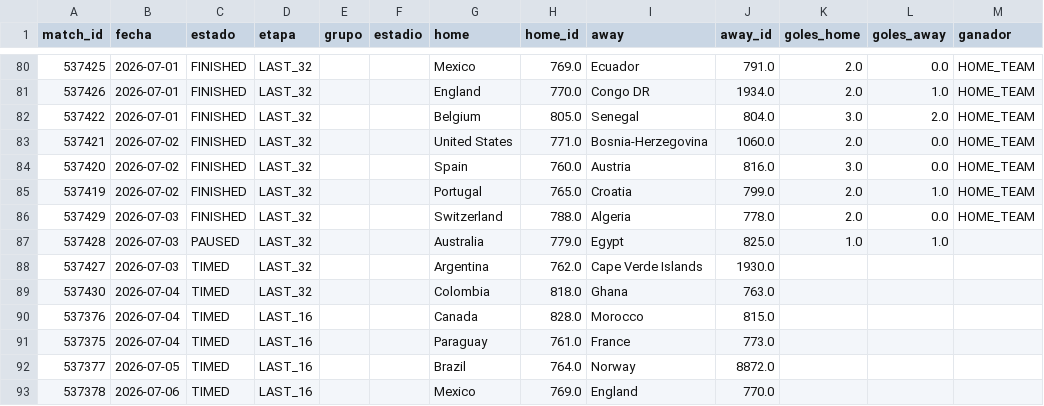
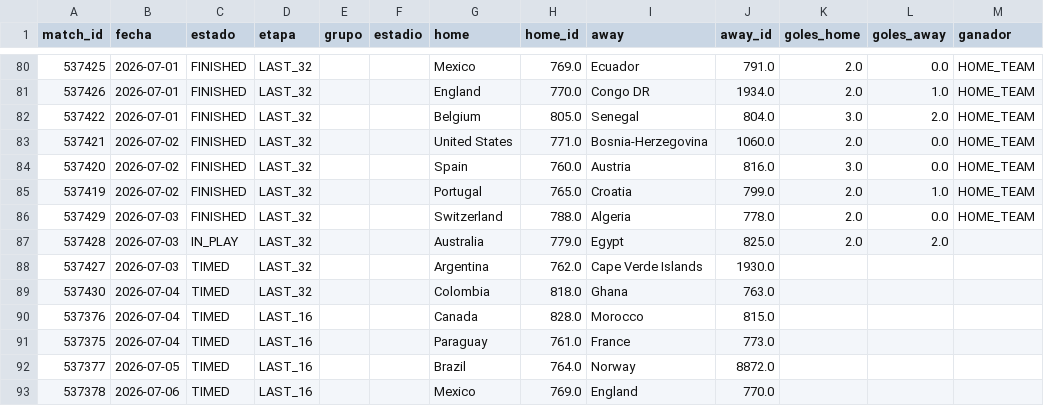
Before and after one commit to dbouzada/mundial-2026-data, a CSV file: data/processed/matches.csv, drawn as a sheet; only a part is shown, gaps mark what is left out.

```diff
--- a/data/processed/matches.csv
+++ b/data/processed/matches.csv
@@ -86,3 +86,3 @@ match_id,fecha,estado,etapa,grupo,estadio,home,home_id,away,away_id,goles_home,g
 537429,2026-07-03,FINISHED,LAST_32,,,Switzerland,788.0,Algeria,778.0,2.0,0.0,HOME_TEAM
-537428,2026-07-03,PAUSED,LAST_32,,,Australia,779.0,Egypt,825.0,1.0,1.0,
+537428,2026-07-03,IN_PLAY,LAST_32,,,Australia,779.0,Egypt,825.0,2.0,2.0,
 537427,2026-07-03,TIMED,LAST_32,,,Argentina,762.0,Cape Verde Islands,1930.0,,,
```
Also changed, not shown: 2 other files.
